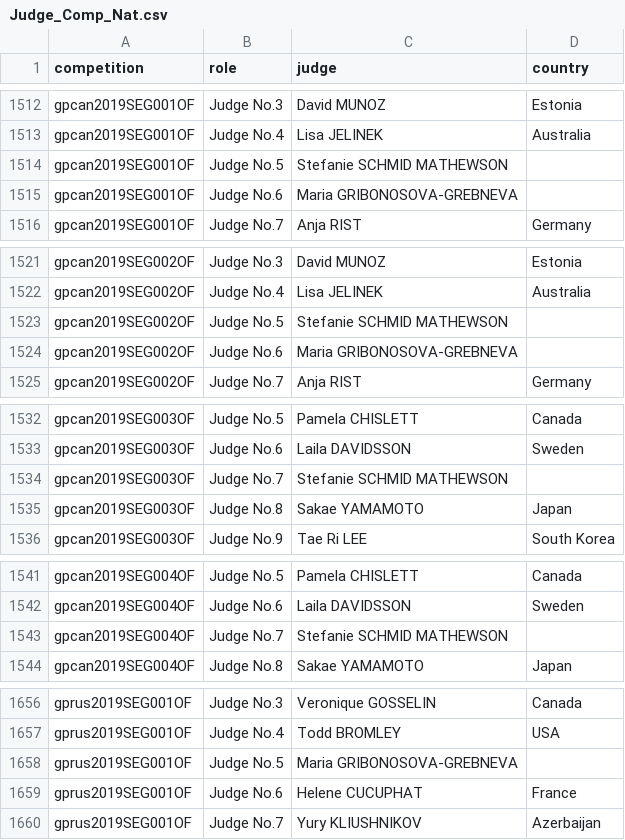
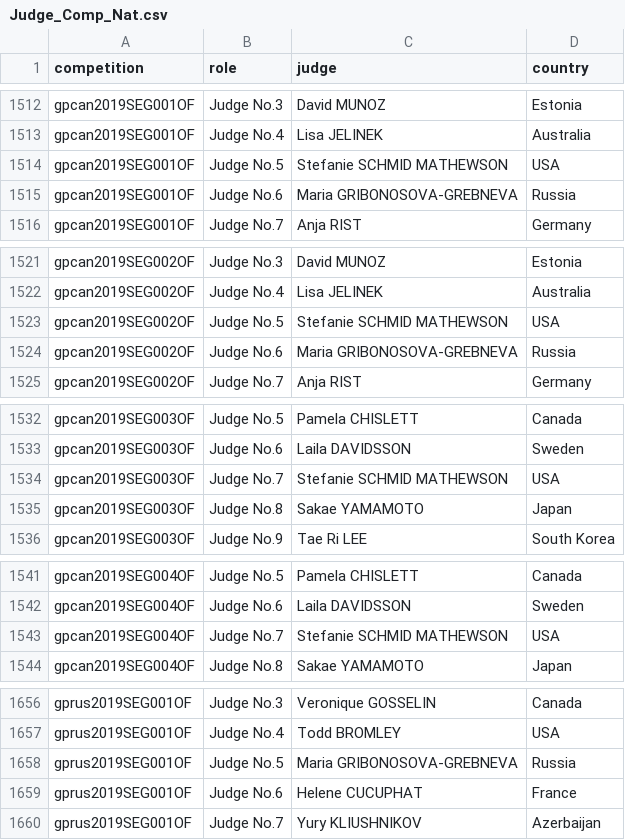
Before and after one commit to ann-e888/Skating_EDA, a CSV file: csv files/Judge_Comp_Nat.csv, drawn as a sheet; only a part is shown, gaps mark what is left out; the diff covers the shown part only.

```diff
--- a/csv files/Judge_Comp_Nat.csv
+++ b/csv files/Judge_Comp_Nat.csv
@@ -1513,4 +1513,4 @@ gpcan2019SEG001OF,Judge No.3,David MUNOZ,Estonia
 gpcan2019SEG001OF,Judge No.4,Lisa JELINEK,Australia
-gpcan2019SEG001OF,Judge No.5,Stefanie SCHMID MATHEWSON,
-gpcan2019SEG001OF,Judge No.6,Maria GRIBONOSOVA-GREBNEVA,
+gpcan2019SEG001OF,Judge No.5,Stefanie SCHMID MATHEWSON,USA
+gpcan2019SEG001OF,Judge No.6,Maria GRIBONOSOVA-GREBNEVA,Russia
 gpcan2019SEG001OF,Judge No.7,Anja RIST,Germany
@@ -1522,4 +1522,4 @@ gpcan2019SEG002OF,Judge No.3,David MUNOZ,Estonia
 gpcan2019SEG002OF,Judge No.4,Lisa JELINEK,Australia
-gpcan2019SEG002OF,Judge No.5,Stefanie SCHMID MATHEWSON,
-gpcan2019SEG002OF,Judge No.6,Maria GRIBONOSOVA-GREBNEVA,
+gpcan2019SEG002OF,Judge No.5,Stefanie SCHMID MATHEWSON,USA
+gpcan2019SEG002OF,Judge No.6,Maria GRIBONOSOVA-GREBNEVA,Russia
 gpcan2019SEG002OF,Judge No.7,Anja RIST,Germany
@@ -1533,3 +1533,3 @@ gpcan2019SEG003OF,Judge No.5,Pamela CHISLETT,Canada
 gpcan2019SEG003OF,Judge No.6,Laila DAVIDSSON,Sweden
-gpcan2019SEG003OF,Judge No.7,Stefanie SCHMID MATHEWSON,
+gpcan2019SEG003OF,Judge No.7,Stefanie SCHMID MATHEWSON,USA
 gpcan2019SEG003OF,Judge No.8,Sakae YAMAMOTO,Japan
@@ -1542,3 +1542,3 @@ gpcan2019SEG004OF,Judge No.5,Pamela CHISLETT,Canada
 gpcan2019SEG004OF,Judge No.6,Laila DAVIDSSON,Sweden
-gpcan2019SEG004OF,Judge No.7,Stefanie SCHMID MATHEWSON,
+gpcan2019SEG004OF,Judge No.7,Stefanie SCHMID MATHEWSON,USA
 gpcan2019SEG004OF,Judge No.8,Sakae YAMAMOTO,Japan
@@ -1657,3 +1657,3 @@ gprus2019SEG001OF,Judge No.3,Veronique GOSSELIN,Canada
 gprus2019SEG001OF,Judge No.4,Todd BROMLEY,USA
-gprus2019SEG001OF,Judge No.5,Maria GRIBONOSOVA-GREBNEVA,
+gprus2019SEG001OF,Judge No.5,Maria GRIBONOSOVA-GREBNEVA,Russia
 gprus2019SEG001OF,Judge No.6,Helene CUCUPHAT,France
```
Also changed, not shown: 1 edited cell elsewhere in this file, 2 other files.
